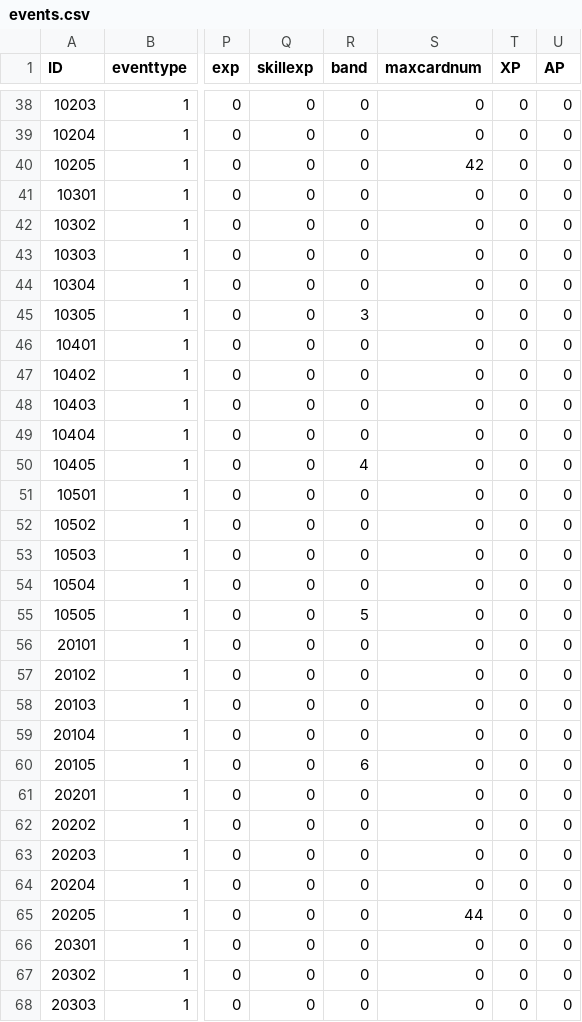
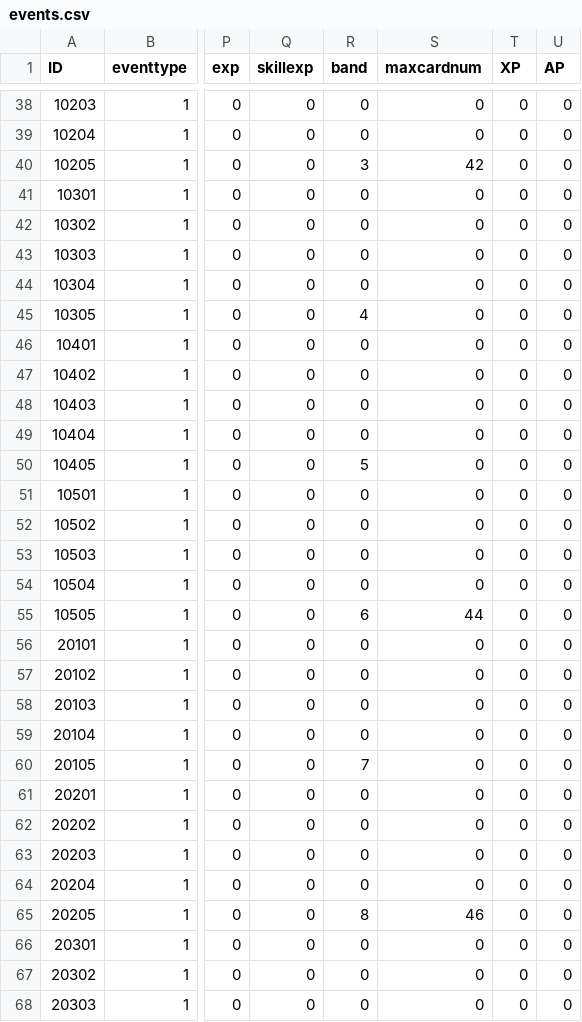
Before and after one commit to henyouqian/cdgm, a CSV file: data/events.csv, drawn as a sheet; only a part is shown, gaps mark what is left out; the diff covers the shown part only; the diff names each change by its address in the sheet, - before the commit and + after, or states it on an @@ line.

```diff
--- a/data/events.csv
+++ b/data/events.csv
-R40 (band): 0
+R40 (band): 3
-R45 (band): 3
+R45 (band): 4
-R50 (band): 4
+R50 (band): 5
-R55 (band): 5
+R55 (band): 6
-S55 (maxcardnum): 0
+S55 (maxcardnum): 44
-R60 (band): 6
+R60 (band): 7
-R65 (band): 0
+R65 (band): 8
-S65 (maxcardnum): 44
+S65 (maxcardnum): 46
```
Also changed, not shown: 12 edited cells elsewhere in this file, data/areas.csv, data/items.csv, 36 other files.
